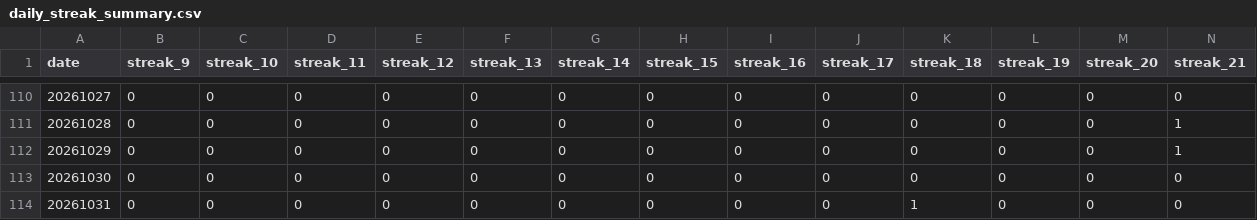
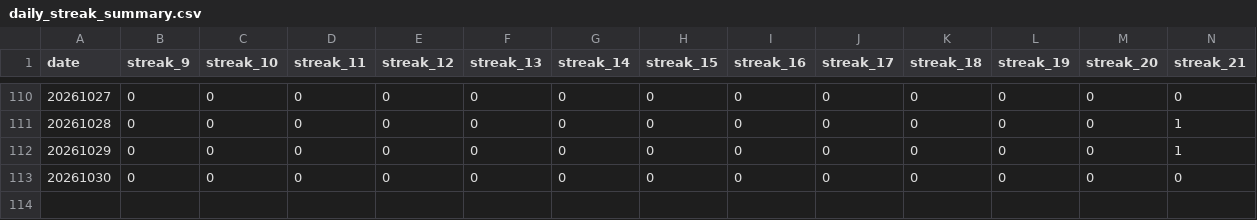
Before and after one commit to dgonzalez13/esports-tracker-full, a CSV file: eadriatic/output/daily_streak_summary.csv, drawn as a sheet; only a part is shown, gaps mark what is left out; rows hold the shown columns only; the diff names each change by its address in the sheet, - before the commit and + after, or states it on an @@ line.

```diff
--- a/eadriatic/output/daily_streak_summary.csv
+++ b/eadriatic/output/daily_streak_summary.csv
-row 114: 20261031 | 0 | 0 | 0 | 0 | 0 | 0 | 0 | 0 | 0 | 1 | 0 | 0 | 0
```
Also changed, not shown: eadriatic/output/daily_streaks.csv, eadriatic/output/draw_records_highest.csv, 9 other files.
